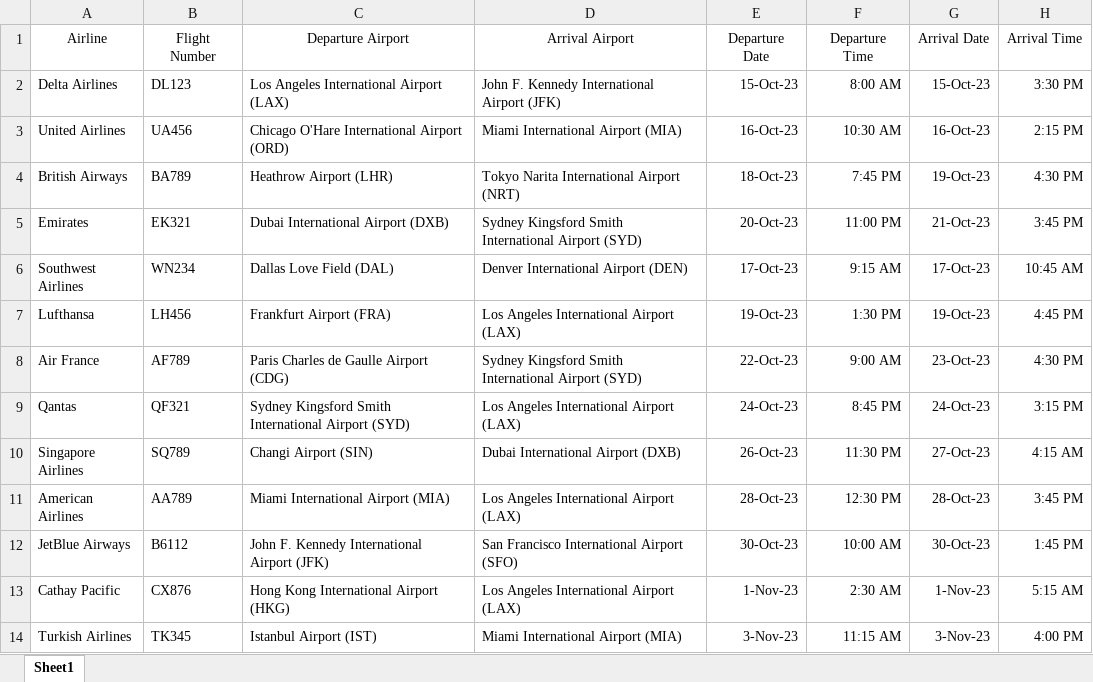
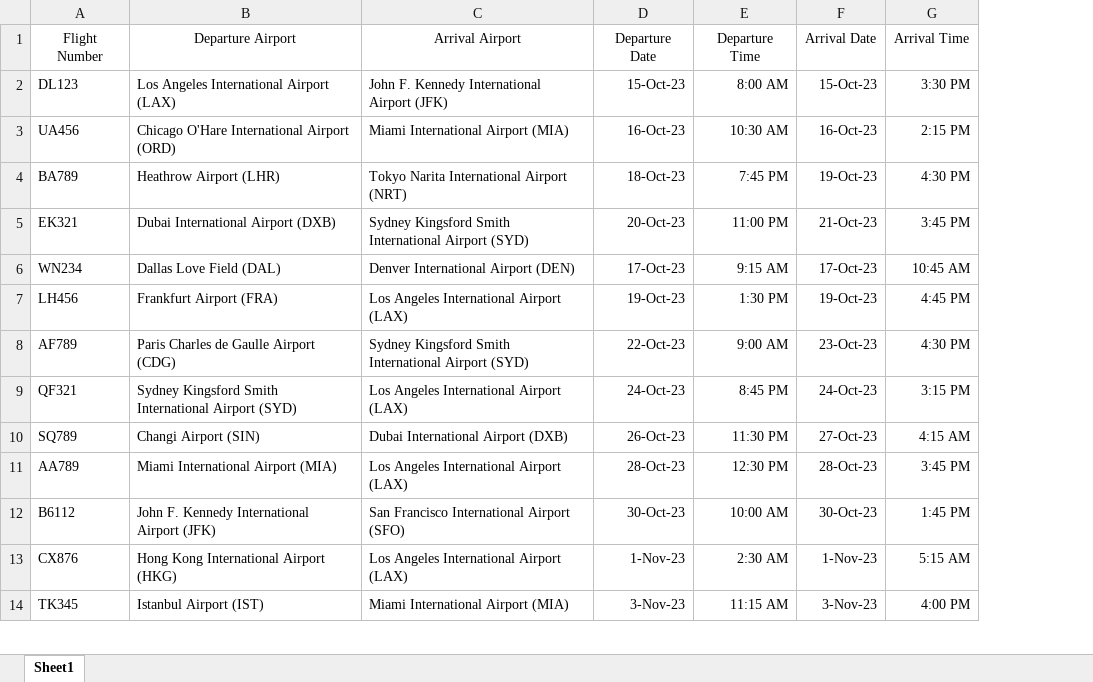
Before and after one commit to RobertDragneel/380Project, an Excel workbook: flight_list.xlsx, sheet Sheet1, drawn as a sheet; only a part is shown; values as stored, in another font and other column widths than the file's, no borders; the diff names each change by its address in the sheet, - before the commit and + after, or states it on an @@ line.

Commit message:
Updated excel

```diff
--- a/flight_list.xlsx (sheet Sheet1)
+++ b/flight_list.xlsx (sheet Sheet1)
-column A, rows 1-14: Airline | Delta Airlines | United Airlines | British Airways | Emirates | Southwest Airlines | Lufthansa | Air France | Qantas | Singapore Airlines | American Airlines | JetBlue Airways | Cathay Pacific | Turkish Airlines
```
